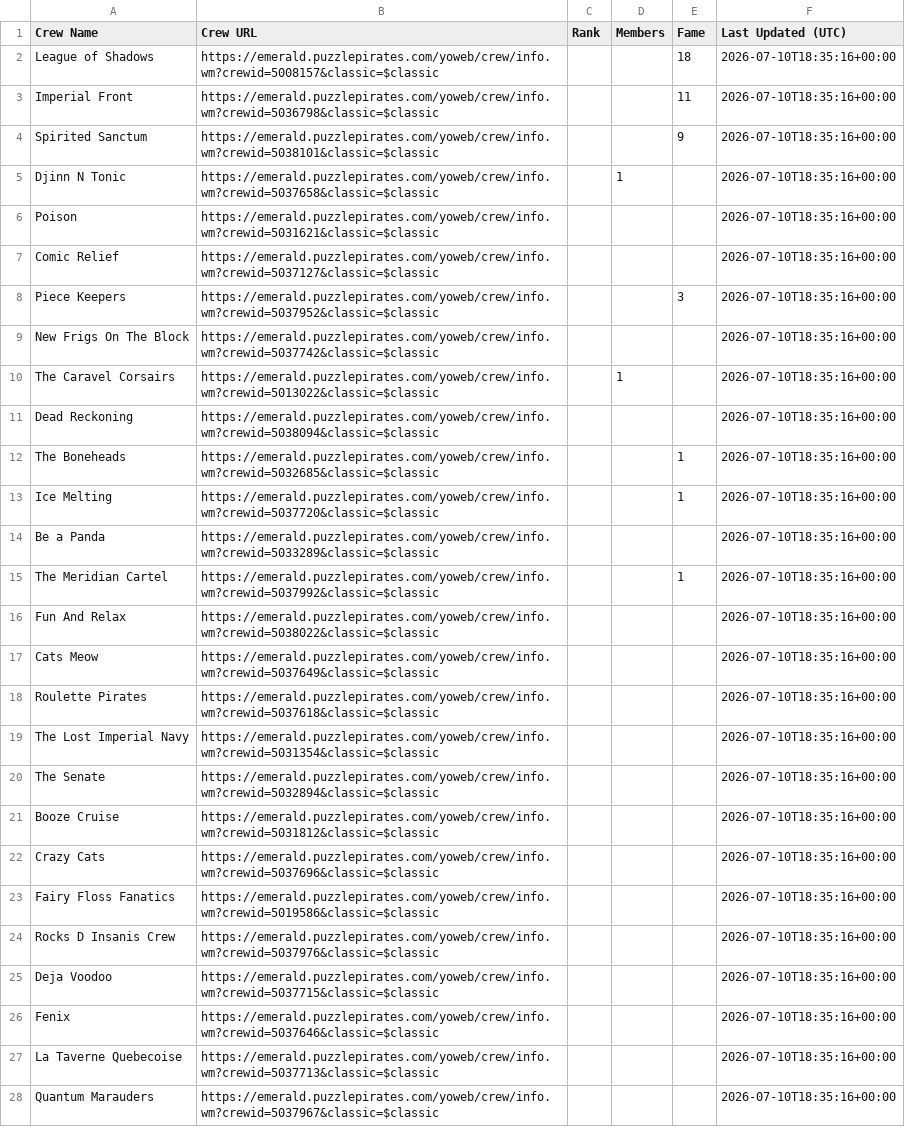
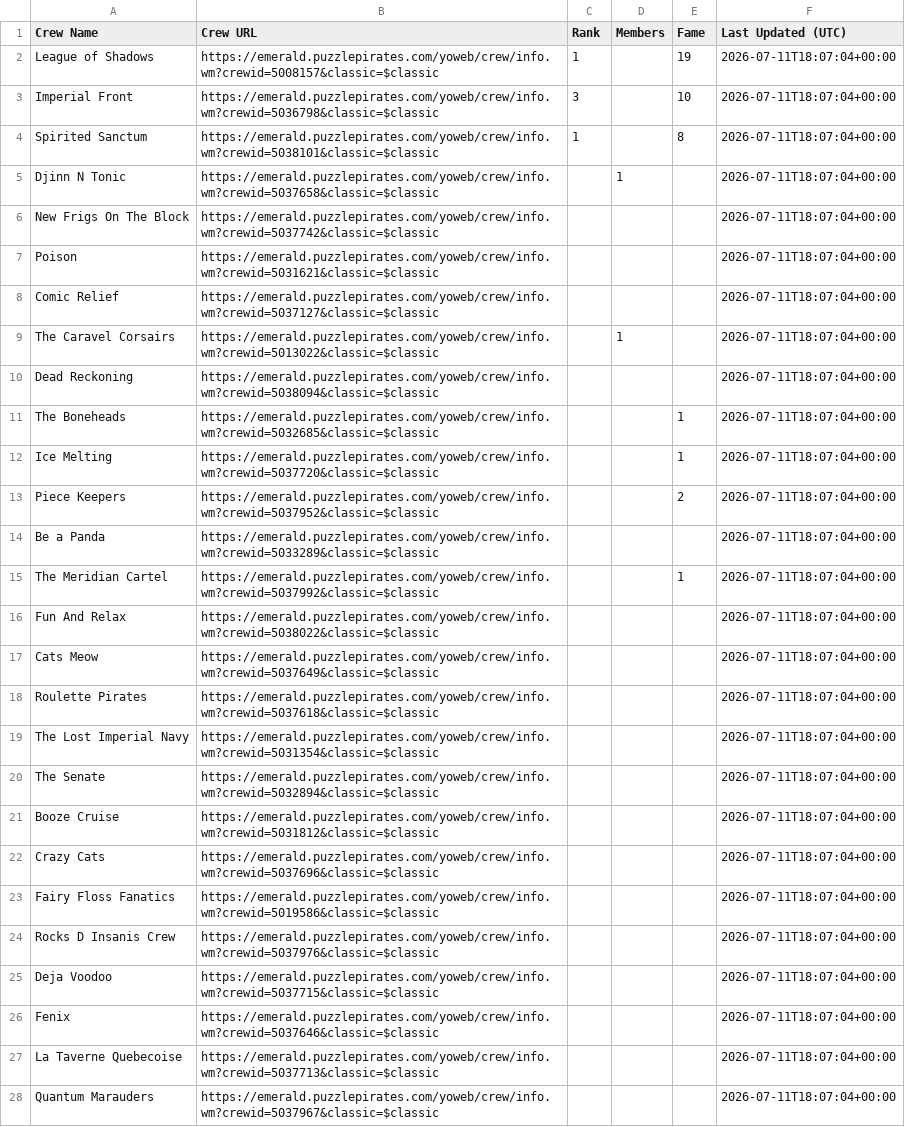
Before and after one commit to RikitoC/RikitoC.github.io, a CSV file: data/crews.csv, drawn as a sheet; removed rows and columns are numbered as before the commit, all else as after; the diff names each change by its address in the sheet, - before the commit and + after, or states it on an @@ line.

```diff
--- a/data/crews.csv
+++ b/data/crews.csv
-C2 (Rank): (empty)
+C2 (Rank): 1
-E2 (Fame): 18
+E2 (Fame): 19
-F2:F5 (Last Updated (UTC)): 2026-07-10T18:35:16+00:00
+F2:F5 (Last Updated (UTC)): 2026-07-11T18:07:04+00:00
-C3 (Rank): (empty)
+C3 (Rank): 3
-E3 (Fame): 11
+E3 (Fame): 10
-C4 (Rank): (empty)
+C4 (Rank): 1
-E4 (Fame): 9
+E4 (Fame): 8
+row 6: New Frigs On The Block | https://emerald.puzzlepirates.com/yoweb/crew/info.wm?crewid=5037742&classic=$classic |  |  |  | 2026-07-11T18:07:04+00:00
-F7:F8 (Last Updated (UTC)): 2026-07-10T18:35:16+00:00
+F7:F8 (Last Updated (UTC)): 2026-07-11T18:07:04+00:00
-row 8: Piece Keepers | https://emerald.puzzlepirates.com/yoweb/crew/info.wm?crewid=5037952&classic=$classic |  |  | 3 | 2026-07-10T18:35:16+00:00
-row 9: New Frigs On The Block | https://emerald.puzzlepirates.com/yoweb/crew/info.wm?crewid=5037742&classic=$classic |  |  |  | 2026-07-10T18:35:16+00:00
-F9:F12 (Last Updated (UTC)): 2026-07-10T18:35:16+00:00
+F9:F12 (Last Updated (UTC)): 2026-07-11T18:07:04+00:00
+row 13: Piece Keepers | https://emerald.puzzlepirates.com/yoweb/crew/info.wm?crewid=5037952&classic=$classic |  |  | 2 | 2026-07-11T18:07:04+00:00
-F14:F28 (Last Updated (UTC)): 2026-07-10T18:35:16+00:00
+F14:F28 (Last Updated (UTC)): 2026-07-11T18:07:04+00:00
```
Also changed, not shown: data/external_pirates_latest.csv, data/pirate_urls.csv, 4 other files.
